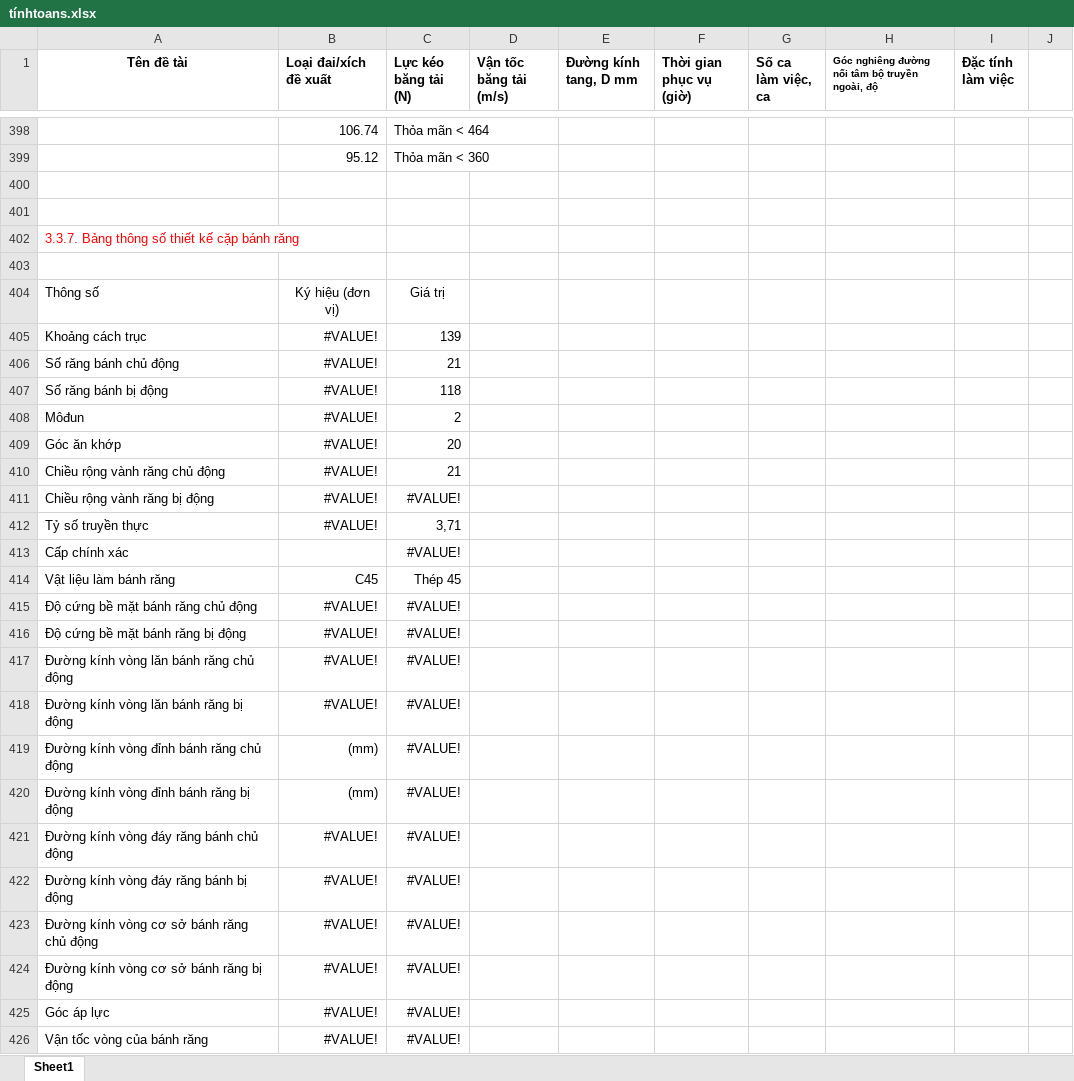
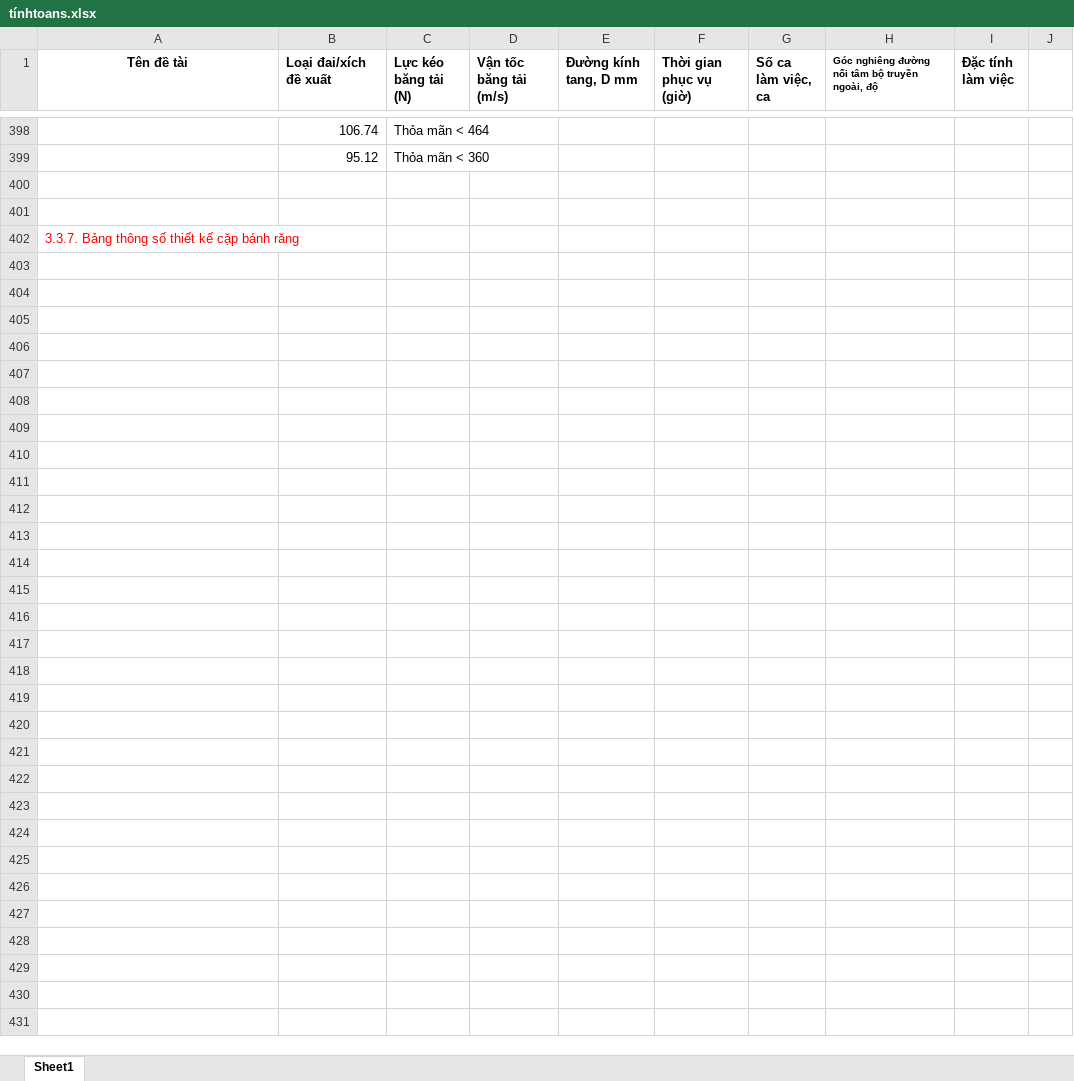
Before and after one commit to mducng12-5/do-an-tkm-2026.1, an Excel workbook: tínhtoans.xlsx, sheet Sheet1, drawn as a sheet; only a part is shown, gaps mark what is left out; values as stored, in another font and other column widths than the file's, no borders; charts and pictures not drawn; the diff covers the shown part only; the diff names each change by its address in the sheet, - before the commit and + after, or states it on an @@ line.

Commit message:
xong thuyết minh chọn động cơ

```diff
--- a/tínhtoans.xlsx (sheet Sheet1)
+++ b/tínhtoans.xlsx (sheet Sheet1)
-row 403: (empty)
-row 404: Thông số | Ký hiệu (đơn vị) | Giá trị
-row 405: Khoảng cách trục | #VALUE! | 139
-row 406: Số răng bánh chủ động | #VALUE! | 21
-row 407: Số răng bánh bị động | #VALUE! | 118
-row 408: Môđun | #VALUE! | 2
-row 409: Góc ăn khớp | #VALUE! | 20
-row 410: Chiều rộng vành răng chủ động | #VALUE! | 21
-row 411: Chiều rộng vành răng bị động | #VALUE! | #VALUE!
-row 412: Tỷ số truyền thực | #VALUE! | 3,71
-row 413: Cấp chính xác |  | #VALUE!
-row 414: Vật liệu làm bánh răng | C45 | Thép 45
-row 415: Độ cứng bề mặt bánh răng chủ động | #VALUE! | #VALUE!
-row 416: Độ cứng bề mặt bánh răng bị động | #VALUE! | #VALUE!
-row 417: Đường kính vòng lăn bánh răng chủ động | #VALUE! | #VALUE!
-row 418: Đường kính vòng lăn bánh răng bị động | #VALUE! | #VALUE!
-row 419: Đường kính vòng đỉnh bánh răng chủ động | (mm) | #VALUE!
-row 420: Đường kính vòng đỉnh bánh răng bị động | (mm) | #VALUE!
-row 421: Đường kính vòng đáy răng bánh chủ động | #VALUE! | #VALUE!
-row 422: Đường kính vòng đáy răng bánh bị động | #VALUE! | #VALUE!
-row 423: Đường kính vòng cơ sở bánh răng chủ động | #VALUE! | #VALUE!
-row 424: Đường kính vòng cơ sở bánh răng bị động | #VALUE! | #VALUE!
-row 425: Góc áp lực | #VALUE! | #VALUE!
-row 426: Vận tốc vòng của bánh răng | #VALUE! | #VALUE!
```
Also changed, not shown: 37 edited cells and cell formats elsewhere in this sheet, charts or pictures, 2 other files.
